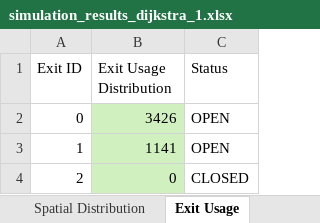
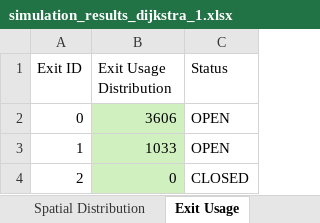
Before and after one commit to DogoeDude/Thesis_Simulation_Dijsktra, an Excel workbook: Dijkstra_SafeZones/simulation_results_dijkstra_1.xlsx, sheet Exit Usage, drawn as a sheet; values as stored, in another font and other column widths than the file's, no borders; the diff names each change by its address in the sheet, - before the commit and + after, or states it on an @@ line.

```diff
--- a/Dijkstra_SafeZones/simulation_results_dijkstra_1.xlsx (sheet Exit Usage)
+++ b/Dijkstra_SafeZones/simulation_results_dijkstra_1.xlsx (sheet Exit Usage)
-B2 (Exit Usage Distribution): 3426
+B2 (Exit Usage Distribution): 3606
-B3 (Exit Usage Distribution): 1141
+B3 (Exit Usage Distribution): 1033
```
Also changed, not shown: sheet Node Flow Logs, sheet Time Metrics, sheet Spatial Distribution, sheet Summary, Dijkstra_Pure/simulation_results_dijkstra_2.xlsx, Dijkstra_SafeZones/simulation_results_dijkstra_safe_2.xlsx, 10 other files.
